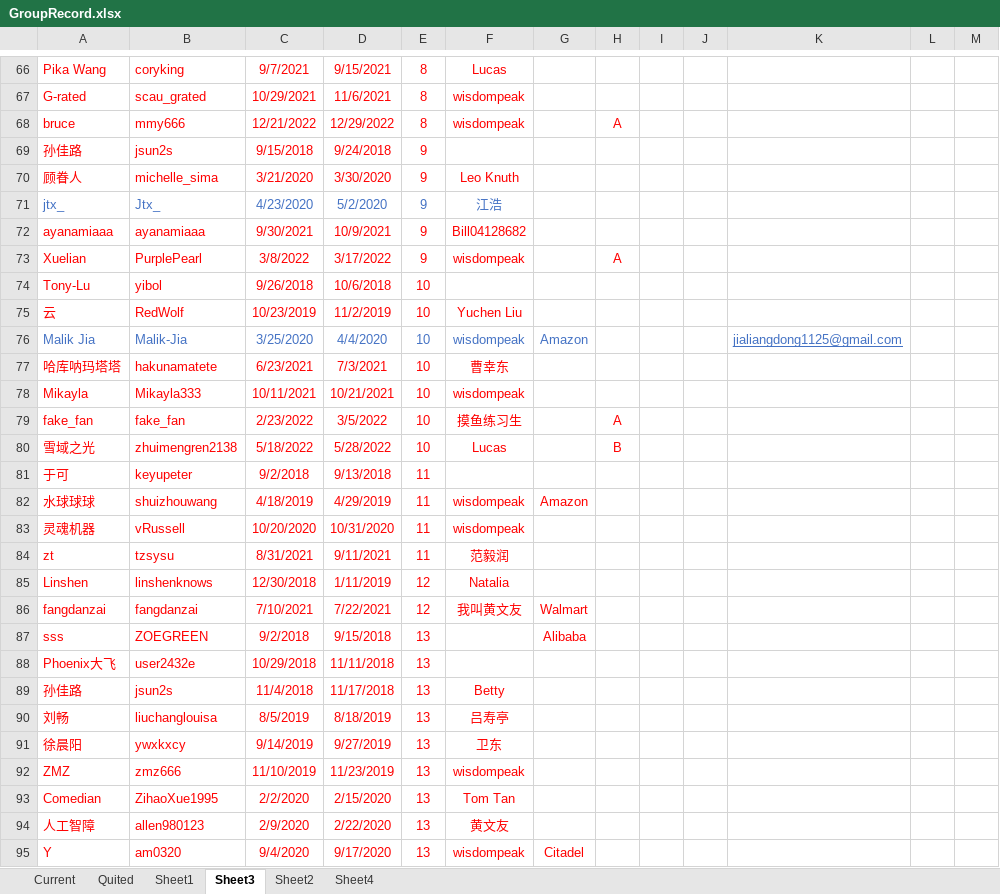
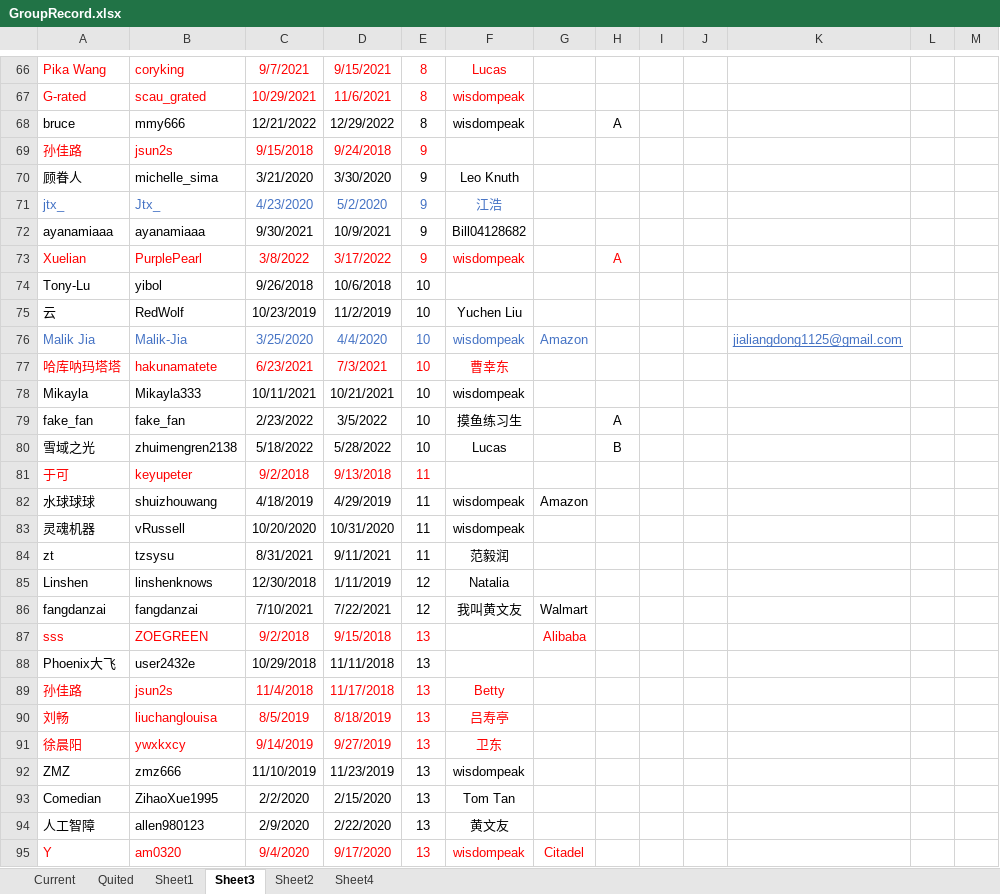
Before and after one commit to wisdompeak/lc-score-board, an Excel workbook: generateEXCEL/Data/Members/GroupRecord.xlsx, sheet Sheet3, drawn as a sheet; only a part is shown, gaps mark what is left out; values as stored, in another font and other column widths than the file's, no borders; the diff covers the shown part only; the diff names each change by its address in the sheet, - before the commit and + after, or states it on an @@ line.

```diff
--- a/generateEXCEL/Data/Members/GroupRecord.xlsx (sheet Sheet3)
+++ b/generateEXCEL/Data/Members/GroupRecord.xlsx (sheet Sheet3)
-A68:F68 text colour: #FF0000
+A68:F68 text colour: black
-H68 text colour: #FF0000
+H68 text colour: black
-A70:F70 text colour: #FF0000
+A70:F70 text colour: black
-A72:F72 text colour: #FF0000
+A72:F72 text colour: black
-A74:E74 text colour: #FF0000
+A74:E74 text colour: black
-A75:F75 text colour: #FF0000
+A75:F75 text colour: black
-A78:F80 text colour: #FF0000
+A78:F80 text colour: black
-H79:H80 text colour: #FF0000
+H79:H80 text colour: black
-A82:G82 text colour: #FF0000
+A82:G82 text colour: black
-A83:F85 text colour: #FF0000
+A83:F85 text colour: black
-A86:G86 text colour: #FF0000
+A86:G86 text colour: black
-A88:E88 text colour: #FF0000
+A88:E88 text colour: black
-A92:F94 text colour: #FF0000
+A92:F94 text colour: black
```
Also changed, not shown: cell formats elsewhere in this sheet, sheet Current, sheet Quited, generateEXCEL/index.xlsx, 14 other files.
